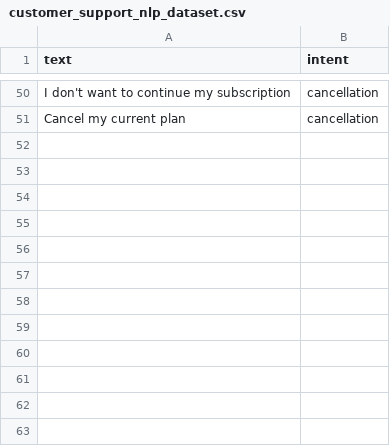
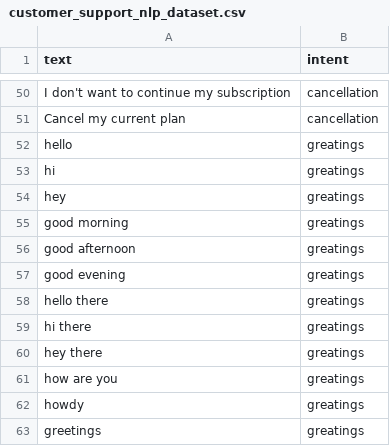
Before and after one commit to Praveenkumarreddy12/chatbot_NLP_ML, a CSV file: src/customer_support_nlp_dataset.csv, drawn as a sheet; only a part is shown, gaps mark what is left out; the diff names each change by its address in the sheet, - before the commit and + after, or states it on an @@ line.

```diff
--- a/src/customer_support_nlp_dataset.csv
+++ b/src/customer_support_nlp_dataset.csv
+row 52: hello | greatings
+row 53: hi | greatings
+row 54: hey | greatings
+row 55: good morning | greatings
+row 56: good afternoon | greatings
+row 57: good evening | greatings
+row 58: hello there | greatings
+row 59: hi there | greatings
+row 60: hey there | greatings
+row 61: how are you | greatings
+row 62: howdy | greatings
+row 63: greetings | greatings
```
Also changed, not shown: src/customer_support_shuffled.csv, 7 other files.
